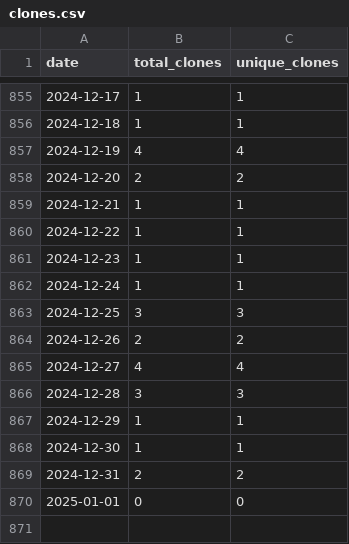
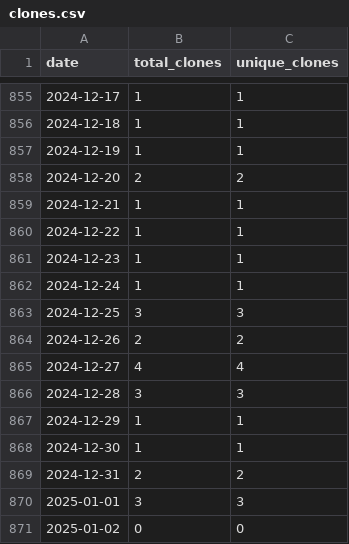
Before and after one commit to wumphlett/COMP-5630, a CSV file: .traffic/clones.csv, drawn as a sheet; only a part is shown, gaps mark what is left out.

Commit message:
Updating repository traffic

```diff
--- a/.traffic/clones.csv
+++ b/.traffic/clones.csv
@@ -856,3 +856,3 @@ date,total_clones,unique_clones
 2024-12-18,1,1
-2024-12-19,4,4
+2024-12-19,1,1
 2024-12-20,2,2
@@ -869,2 +869,3 @@ date,total_clones,unique_clones
 2024-12-31,2,2
-2025-01-01,0,0
+2025-01-01,3,3
+2025-01-02,0,0
```
Also changed, not shown: .traffic/views.csv, 3 other files.
